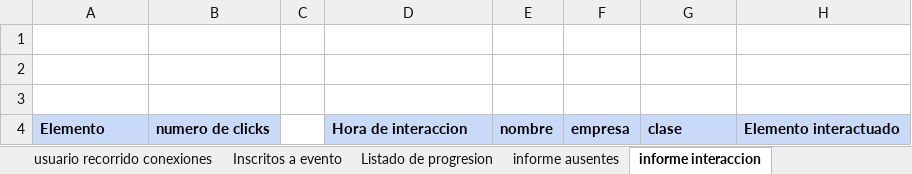
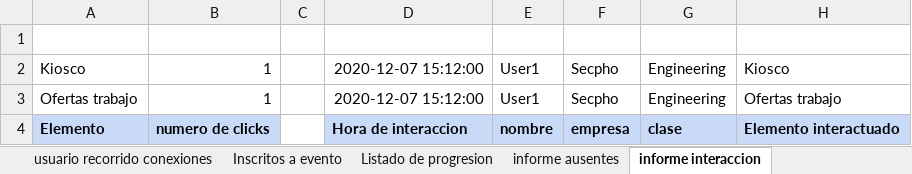
Before and after one commit to JavierCanalesV/Secpholand, an Excel workbook: MyProject2/Content/Excels/Reports.xlsx, sheet informe interaccion, drawn as a sheet; values as stored, in another font and other column widths than the file's, no borders; the diff names each change by its address in the sheet, - before the commit and + after, or states it on an @@ line.

Commit message:
Update user interaction

```diff
--- a/MyProject2/Content/Excels/Reports.xlsx (sheet informe interaccion)
+++ b/MyProject2/Content/Excels/Reports.xlsx (sheet informe interaccion)
-row 2: (empty)
+row 2: Kiosco | 1 |  | 2020-12-07 15:12:00 | User1 | Secpho | Engineering | Kiosco
-row 3: (empty)
+row 3: Ofertas trabajo | 1 |  | 2020-12-07 15:12:00 | User1 | Secpho | Engineering | Ofertas trabajo
```
Also changed, not shown: sheet Conexiones Dias + Mapa, 2 other files.
